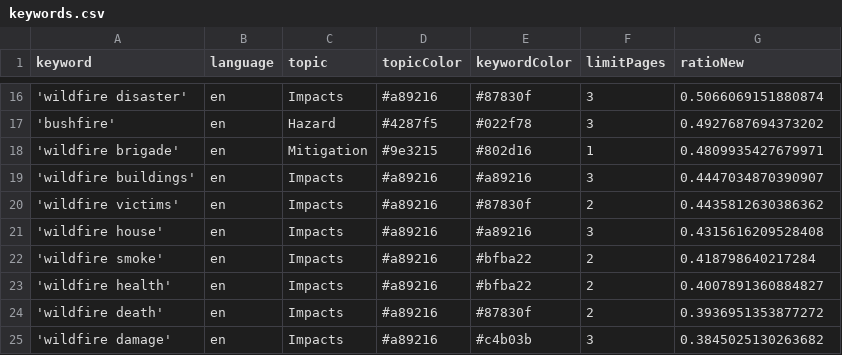
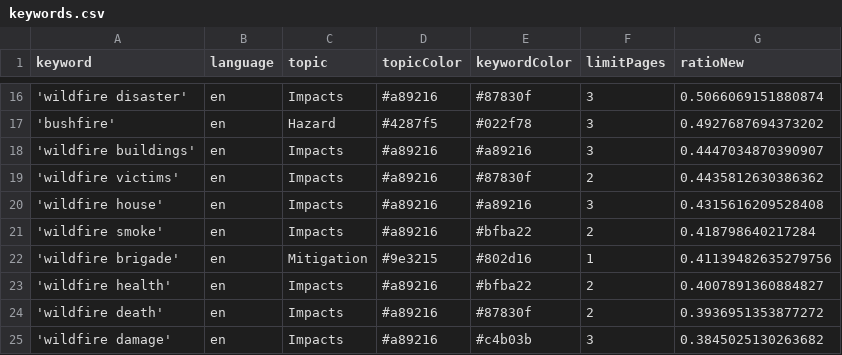
Before and after one commit to magaliekathrin-news/wildFire, a CSV file: keywords.csv, drawn as a sheet; only a part is shown, gaps mark what is left out.

Commit message:
Commit from GitHub Actions (harvest:0.0)

```diff
--- a/keywords.csv
+++ b/keywords.csv
@@ -17,3 +17,2 @@ keyword,language,topic,topicColor,keywordColor,limitPages,ratioNew
 'bushfire',en,Hazard,#4287f5,#022f78,3,0.4927687694373202
-'wildfire brigade',en,Mitigation,#9e3215,#802d16,1,0.4809935427679971
 'wildfire buildings',en,Impacts,#a89216,#a89216,3,0.4447034870390907
@@ -22,2 +21,3 @@ keyword,language,topic,topicColor,keywordColor,limitPages,ratioNew
 'wildfire smoke',en,Impacts,#a89216,#bfba22,2,0.418798640217284
+'wildfire brigade',en,Mitigation,#9e3215,#802d16,1,0.41139482635279756
 'wildfire health',en,Impacts,#a89216,#bfba22,2,0.4007891360884827
```
